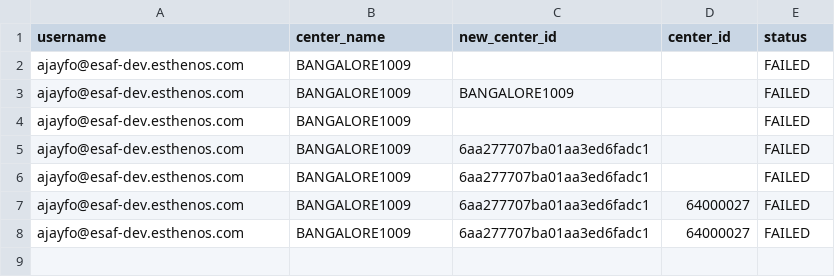
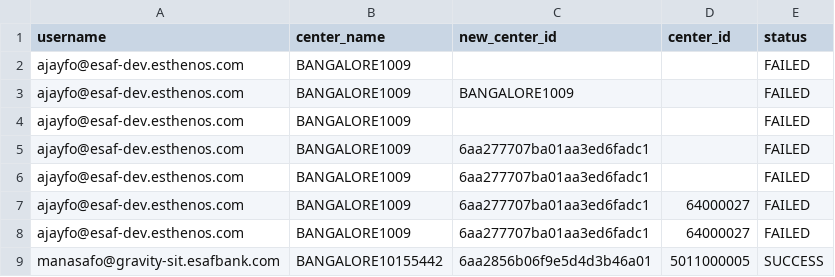
Before and after one commit to manasar-design/ESAF, a CSV file: results/center_creation_details.csv, drawn as a sheet.

Commit message:
center update sit

```diff
--- a/results/center_creation_details.csv
+++ b/results/center_creation_details.csv
@@ -8 +8,2 @@ ajayfo@esaf-dev.esthenos.com,BANGALORE1009,6aa277707ba01aa3ed6fadc1,64000027,FAI
 ajayfo@esaf-dev.esthenos.com,BANGALORE1009,6aa277707ba01aa3ed6fadc1,64000027,FAILED
+manasafo@gravity-sit.esafbank.com,BANGALORE10155442,6aa2856b06f9e5d4d3b46a01,5011000005,SUCCESS
```
Also changed, not shown: 3 other files.
